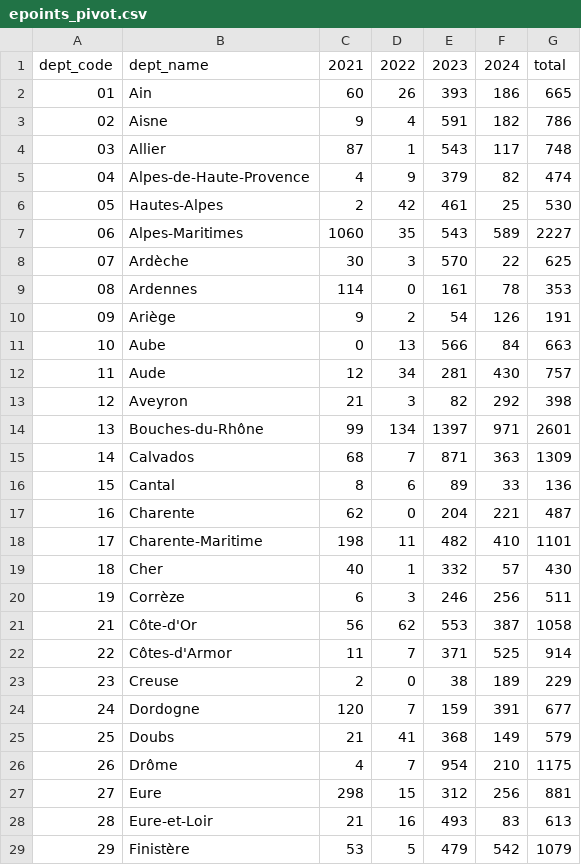
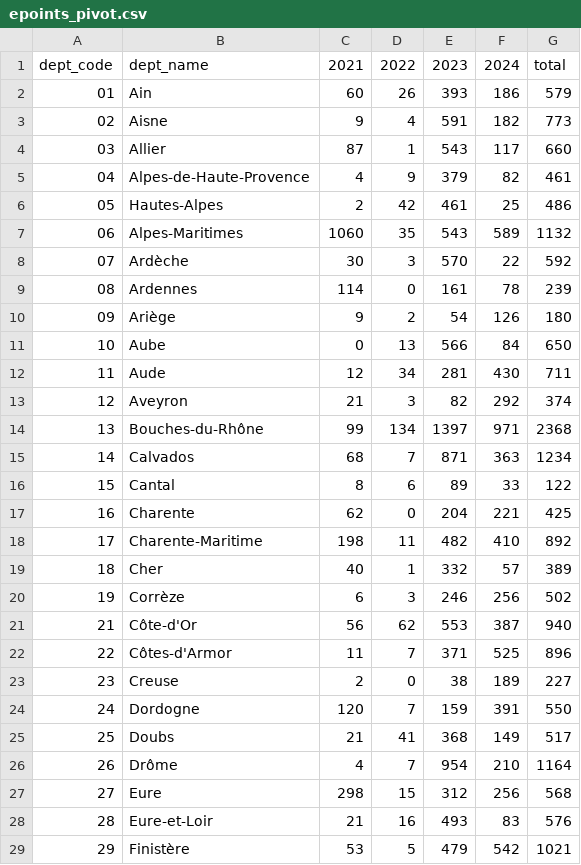
Before and after one commit to svvoii/evs-charging-france-dashboard, a CSV file: data/epoints_pivot.csv, drawn as a sheet; only a part is shown; the diff covers the shown part only.

Commit message:
Finished withthe second dataset, now the time to shape the metrics in the app

```diff
--- a/data/epoints_pivot.csv
+++ b/data/epoints_pivot.csv
@@ -1,29 +1,29 @@
 dept_code,dept_name,2021,2022,2023,2024,total
-01,Ain,60,26,393,186,665
-02,Aisne,9,4,591,182,786
-03,Allier,87,1,543,117,748
-04,Alpes-de-Haute-Provence,4,9,379,82,474
-05,Hautes-Alpes,2,42,461,25,530
-06,Alpes-Maritimes,1060,35,543,589,2227
-07,Ardèche,30,3,570,22,625
-08,Ardennes,114,0,161,78,353
-09,Ariège,9,2,54,126,191
-10,Aube,0,13,566,84,663
-11,Aude,12,34,281,430,757
-12,Aveyron,21,3,82,292,398
-13,Bouches-du-Rhône,99,134,1397,971,2601
-14,Calvados,68,7,871,363,1309
-15,Cantal,8,6,89,33,136
-16,Charente,62,0,204,221,487
-17,Charente-Maritime,198,11,482,410,1101
-18,Cher,40,1,332,57,430
-19,Corrèze,6,3,246,256,511
-21,Côte-d'Or,56,62,553,387,1058
-22,Côtes-d'Armor,11,7,371,525,914
-23,Creuse,2,0,38,189,229
-24,Dordogne,120,7,159,391,677
-25,Doubs,21,41,368,149,579
-26,Drôme,4,7,954,210,1175
-27,Eure,298,15,312,256,881
-28,Eure-et-Loir,21,16,493,83,613
-29,Finistère,53,5,479,542,1079
+01,Ain,60,26,393,186,579
+02,Aisne,9,4,591,182,773
+03,Allier,87,1,543,117,660
+04,Alpes-de-Haute-Provence,4,9,379,82,461
+05,Hautes-Alpes,2,42,461,25,486
+06,Alpes-Maritimes,1060,35,543,589,1132
+07,Ardèche,30,3,570,22,592
+08,Ardennes,114,0,161,78,239
+09,Ariège,9,2,54,126,180
+10,Aube,0,13,566,84,650
+11,Aude,12,34,281,430,711
+12,Aveyron,21,3,82,292,374
+13,Bouches-du-Rhône,99,134,1397,971,2368
+14,Calvados,68,7,871,363,1234
+15,Cantal,8,6,89,33,122
+16,Charente,62,0,204,221,425
+17,Charente-Maritime,198,11,482,410,892
+18,Cher,40,1,332,57,389
+19,Corrèze,6,3,246,256,502
+21,Côte-d'Or,56,62,553,387,940
+22,Côtes-d'Armor,11,7,371,525,896
+23,Creuse,2,0,38,189,227
+24,Dordogne,120,7,159,391,550
+25,Doubs,21,41,368,149,517
+26,Drôme,4,7,954,210,1164
+27,Eure,298,15,312,256,568
+28,Eure-et-Loir,21,16,493,83,576
+29,Finistère,53,5,479,542,1021
```
Also changed, not shown: 67 edited cells elsewhere in this file, 6 other files.
